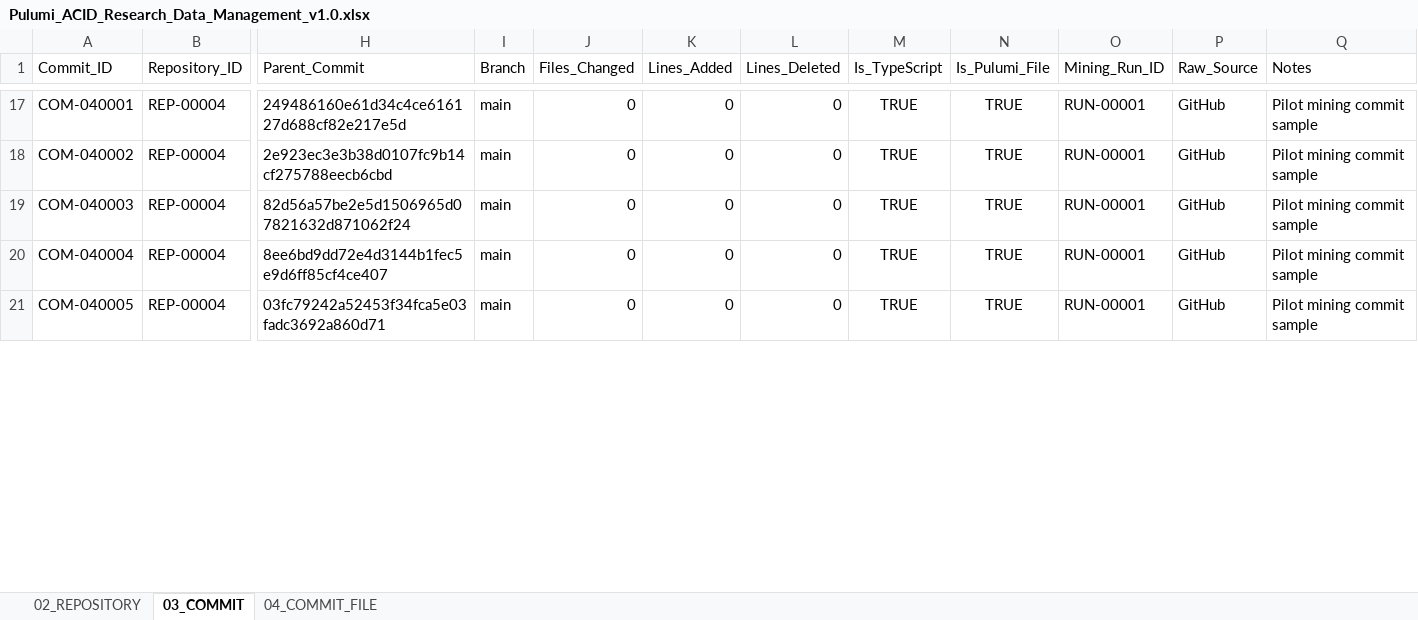
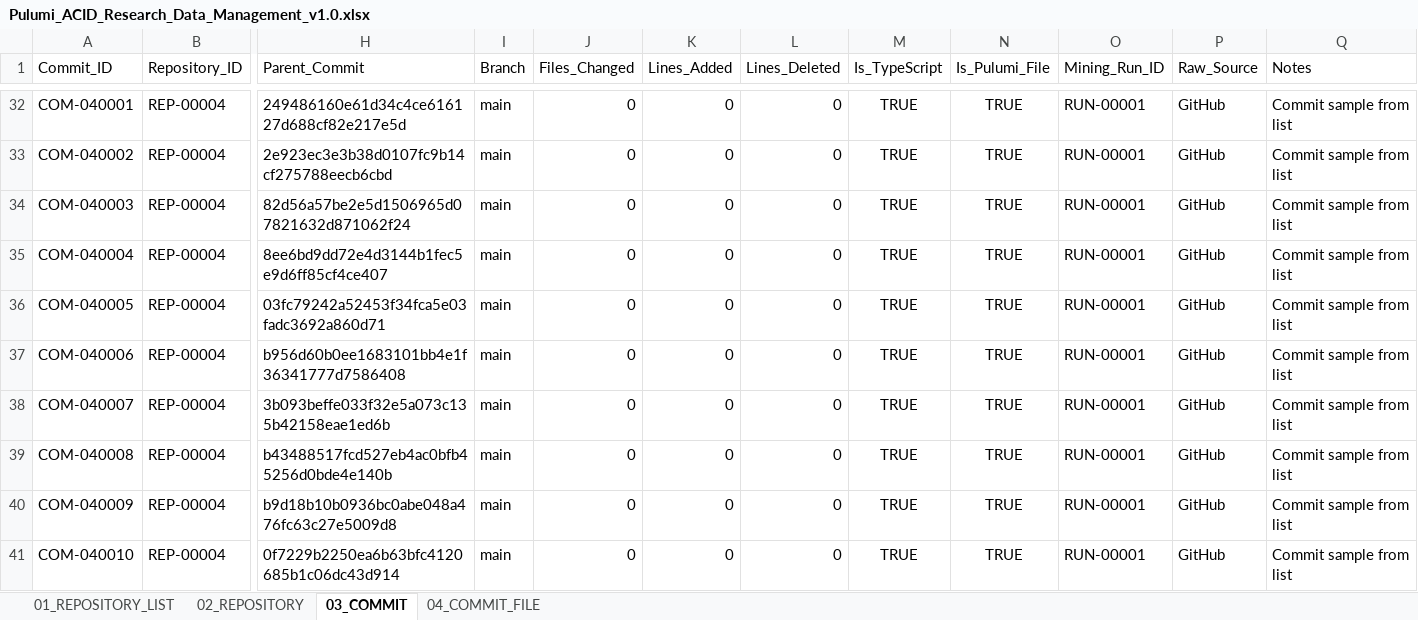
Before and after one commit to thinhnguyen672007-alt/Research, an Excel workbook: Pulumi_ACID_Research_Data_Management_v1.0.xlsx, sheet 03_COMMIT, drawn as a sheet; only a part is shown, gaps mark what is left out; values as stored, in another font and other column widths than the file's, no borders; addresses are those after the commit; rows hold the shown columns only; the diff covers the shown part only; the diff names each change by its address in the sheet, - before the commit and + after, or states it on an @@ line.

```diff
--- a/Pulumi_ACID_Research_Data_Management_v1.0.xlsx (sheet 03_COMMIT)
+++ b/Pulumi_ACID_Research_Data_Management_v1.0.xlsx (sheet 03_COMMIT)
+sheet tab: 01_REPOSITORY_LIST
-Q32:Q36 (Notes): Pilot mining commit sample
+Q32:Q36 (Notes): Commit sample from list
+row 37: COM-040006 | REP-00004 | b956d60b0ee1683101bb4e1f36341777d7586408 | main | 0 | 0 | 0 | TRUE | TRUE | RUN-00001 | GitHub | Commit sample from list
+row 38: COM-040007 | REP-00004 | 3b093beffe033f32e5a073c135b42158eae1ed6b | main | 0 | 0 | 0 | TRUE | TRUE | RUN-00001 | GitHub | Commit sample from list
+row 39: COM-040008 | REP-00004 | b43488517fcd527eb4ac0bfb45256d0bde4e140b | main | 0 | 0 | 0 | TRUE | TRUE | RUN-00001 | GitHub | Commit sample from list
+row 40: COM-040009 | REP-00004 | b9d18b10b0936bc0abe048a476fc63c27e5009d8 | main | 0 | 0 | 0 | TRUE | TRUE | RUN-00001 | GitHub | Commit sample from list
+row 41: COM-040010 | REP-00004 | 0f7229b2250ea6b63bfc4120685b1c06dc43d914 | main | 0 | 0 | 0 | TRUE | TRUE | RUN-00001 | GitHub | Commit sample from list
```
Also changed, not shown: 20 added rows and 20 edited cells elsewhere in this sheet, sheet 04_COMMIT_FILE, sheet 02_REPOSITORY, 3 other files.
